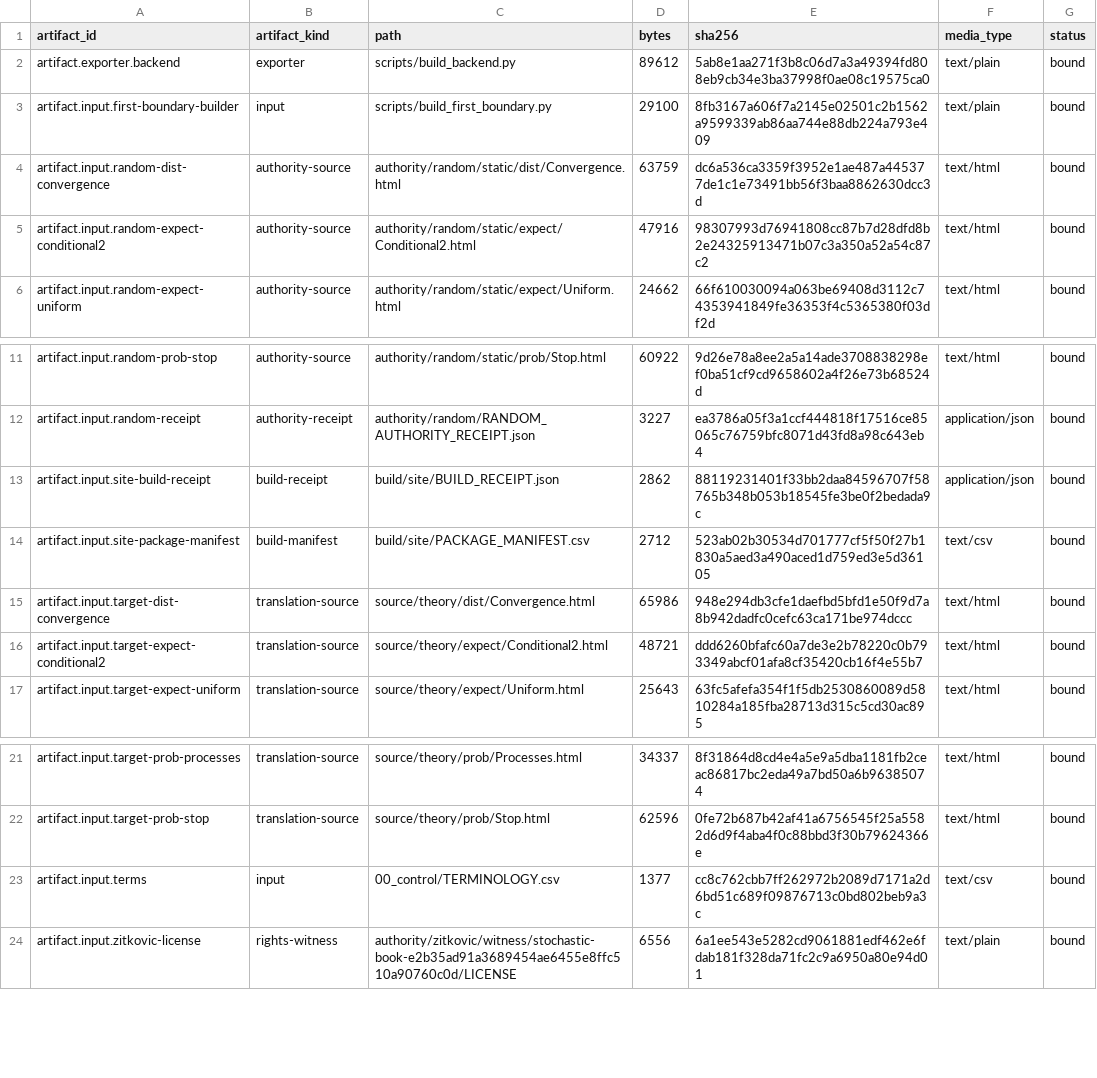
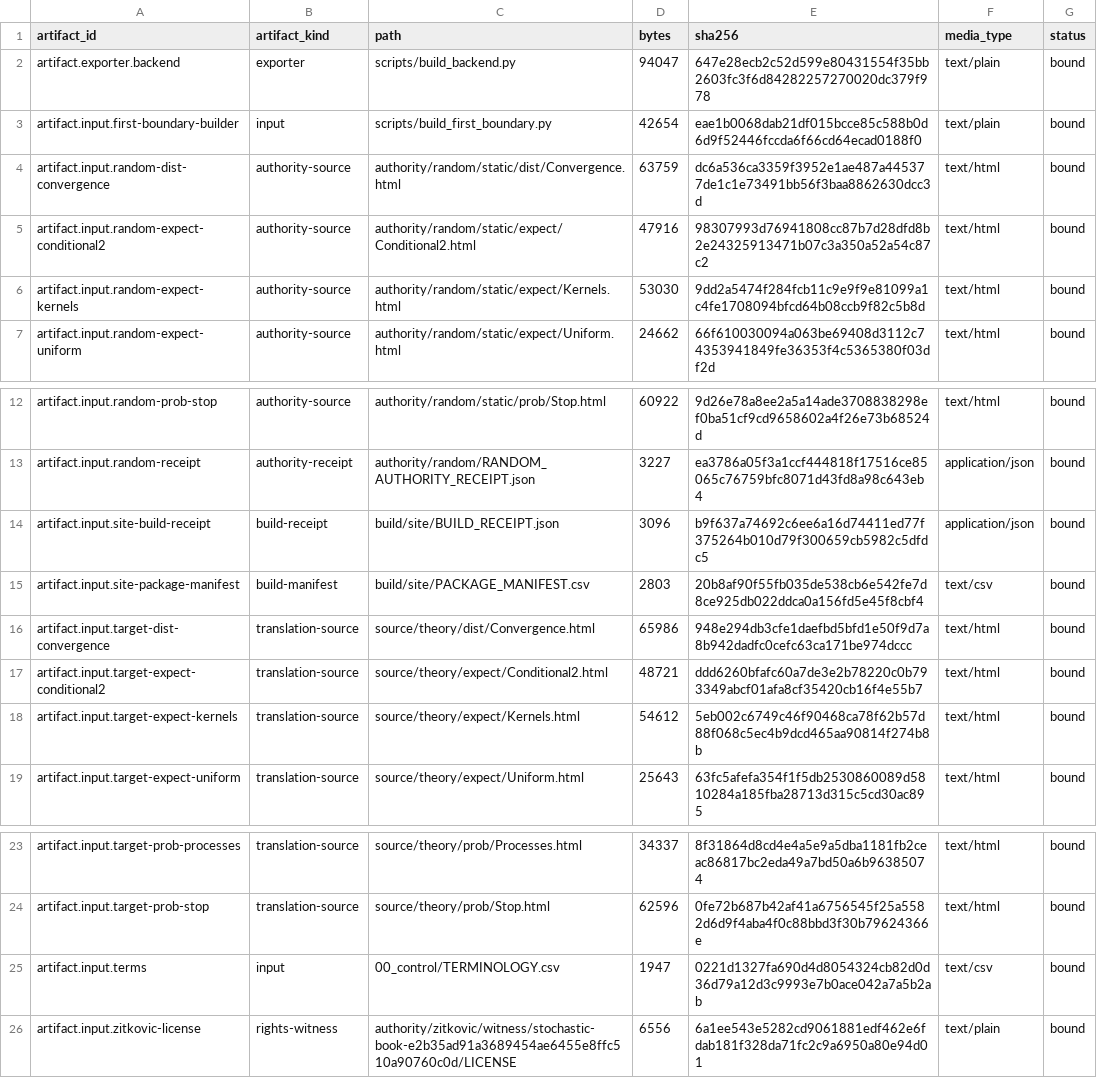
Before and after one commit to KokunoYumeto/measure-theoretic-probability-stochastic-processes-id, a CSV file: backend/artifacts.csv, drawn as a sheet; only a part is shown, gaps mark what is left out.

```diff
--- a/backend/artifacts.csv
+++ b/backend/artifacts.csv
@@ -1,6 +1,7 @@
 artifact_id,artifact_kind,path,bytes,sha256,media_type,status
-artifact.exporter.backend,exporter,scripts/build_backend.py,89612,5ab8e1aa271f3b8c06d7a3a49394fd808eb9cb34e3ba37998f0ae08c19575ca0,text/plain,bound
-artifact.input.first-boundary-builder,input,scripts/build_first_boundary.py,29100,8fb3167a606f7a2145e02501c2b1562a9599339ab86aa744e88db224a793e409,text/plain,bound
+artifact.exporter.backend,exporter,scripts/build_backend.py,94047,647e28ecb2c52d599e80431554f35bb2603fc3f6d84282257270020dc379f978,text/plain,bound
+artifact.input.first-boundary-builder,input,scripts/build_first_boundary.py,42654,eae1b0068dab21df015bcce85c588b0d6d9f52446fccda6f66cd64ecad0188f0,text/plain,bound
 artifact.input.random-dist-convergence,authority-source,authority/random/static/dist/Convergence.html,63759,dc6a536ca3359f3952e1ae487a445377de1c1e73491bb56f3baa8862630dcc3d,text/html,bound
 artifact.input.random-expect-conditional2,authority-source,authority/random/static/expect/Conditional2.html,47916,98307993d76941808cc87b7d28dfd8b2e24325913471b07c3a350a52a54c87c2,text/html,bound
+artifact.input.random-expect-kernels,authority-source,authority/random/static/expect/Kernels.html,53030,9dd2a5474f284fcb11c9e9f9e81099a1c4fe1708094bfcd64b08ccb9f82c5b8d,text/html,bound
 artifact.input.random-expect-uniform,authority-source,authority/random/static/expect/Uniform.html,24662,66f610030094a063be69408d3112c74353941849fe36353f4c5365380f03df2d,text/html,bound
@@ -12,6 +13,7 @@ artifact.input.random-prob-stop,authority-source,authority/random/static/prob/St
 artifact.input.random-receipt,authority-receipt,authority/random/RANDOM_AUTHORITY_RECEIPT.json,3227,ea3786a05f3a1ccf444818f17516ce85065c76759bfc8071d43fd8a98c643eb4,application/json,bound
-artifact.input.site-build-receipt,build-receipt,build/site/BUILD_RECEIPT.json,2862,88119231401f33bb2daa84596707f58765b348b053b18545fe3be0f2bedada9c,application/json,bound
-artifact.input.site-package-manifest,build-manifest,build/site/PACKAGE_MANIFEST.csv,2712,523ab02b30534d701777cf5f50f27b1830a5aed3a490aced1d759ed3e5d36105,text/csv,bound
+artifact.input.site-build-receipt,build-receipt,build/site/BUILD_RECEIPT.json,3096,b9f637a74692c6ee6a16d74411ed77f375264b010d79f300659cb5982c5dfdc5,application/json,bound
+artifact.input.site-package-manifest,build-manifest,build/site/PACKAGE_MANIFEST.csv,2803,20b8af90f55fb035de538cb6e542fe7d8ce925db022ddca0a156fd5e45f8cbf4,text/csv,bound
 artifact.input.target-dist-convergence,translation-source,source/theory/dist/Convergence.html,65986,948e294db3cfe1daefbd5bfd1e50f9d7a8b942dadfc0cefc63ca171be974dccc,text/html,bound
 artifact.input.target-expect-conditional2,translation-source,source/theory/expect/Conditional2.html,48721,ddd6260bfafc60a7de3e2b78220c0b793349abcf01afa8cf35420cb16f4e55b7,text/html,bound
+artifact.input.target-expect-kernels,translation-source,source/theory/expect/Kernels.html,54612,5eb002c6749c46f90468ca78f62b57d88f068c5ec4b9dcd465aa90814f274b8b,text/html,bound
 artifact.input.target-expect-uniform,translation-source,source/theory/expect/Uniform.html,25643,63fc5afefa354f1f5db2530860089d5810284a185fba28713d315c5cd30ac895,text/html,bound
@@ -22,3 +24,3 @@ artifact.input.target-prob-processes,translation-source,source/theory/prob/Proce
 artifact.input.target-prob-stop,translation-source,source/theory/prob/Stop.html,62596,0fe72b687b42af41a6756545f25a5582d6d9f4aba4f0c88bbd3f30b79624366e,text/html,bound
-artifact.input.terms,input,00_control/TERMINOLOGY.csv,1377,cc8c762cbb7ff262972b2089d7171a2d6bd51c689f09876713c0bd802beb9a3c,text/csv,bound
+artifact.input.terms,input,00_control/TERMINOLOGY.csv,1947,0221d1327fa690d4d8054324cb82d0d36d79a12d3c9993e7b0ace042a7a5b2ab,text/csv,bound
 artifact.input.zitkovic-license,rights-witness,authority/zitkovic/witness/stochastic-book-e2b35ad91a3689454ae6455e8ffc510a90760c0d/LICENSE,6556,6a1ee543e5282cd9061881edf462e6fdab181f328da71fc2c9a6950a80e94d01,text/plain,bound
```
Also changed, not shown: 00_control/TERMINOLOGY.csv, backend/qa_events.csv, 34 other files.
